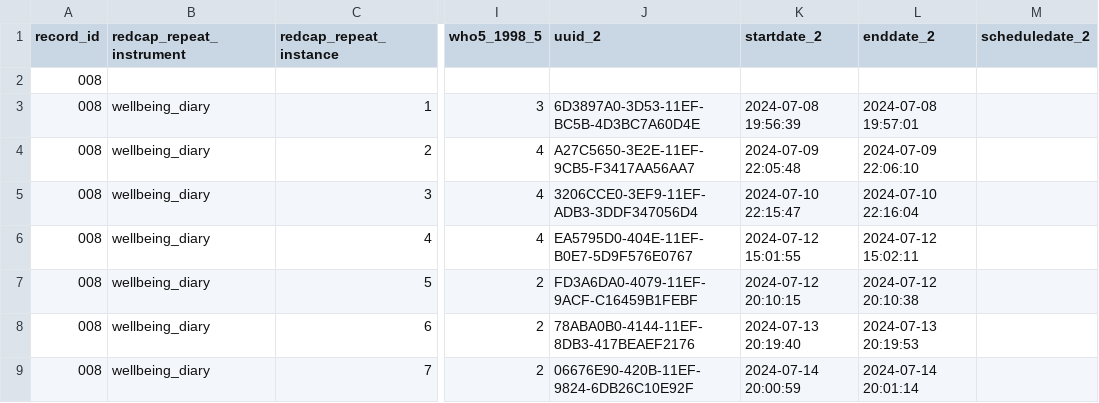
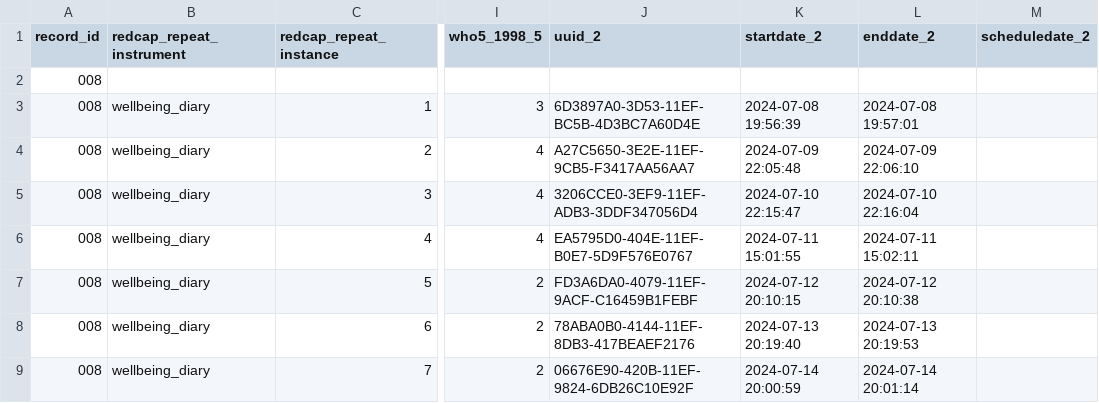
Before and after one commit to MeLiDosProject/HildenEtAl_Dataset_2025, a CSV file: data/raw/individual/ID 008/continuous/wellbeingdiary/008_EveningDiaries-Indivwellbeing_DATA_2024-09-01_1552-2.csv, drawn as a sheet; only a part is shown, gaps mark what is left out; the diff names each change by its address in the sheet, - before the commit and + after, or states it on an @@ line.

Commit message:
updated wellbeingdiary

```diff
--- a/data/raw/individual/ID 008/continuous/wellbeingdiary/008_EveningDiaries-Indivwellbeing_DATA_2024-09-01_1552-2.csv
+++ b/data/raw/individual/ID 008/continuous/wellbeingdiary/008_EveningDiaries-Indivwellbeing_DATA_2024-09-01_1552-2.csv
-K6 (startdate_2): 2024-07-12 15:01:55
+K6 (startdate_2): 2024-07-11 15:01:55
-L6 (enddate_2): 2024-07-12 15:02:11
+L6 (enddate_2): 2024-07-11 15:02:11
```
Also changed, not shown: data/raw/individual/ID 010/continuous/wellbeingdiary/010_EveningDiaries-Indivwellbeing_DATA_2024-07-29_1026.csv, 2 other files.
